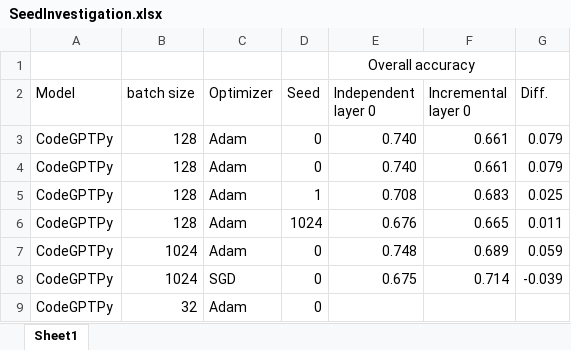
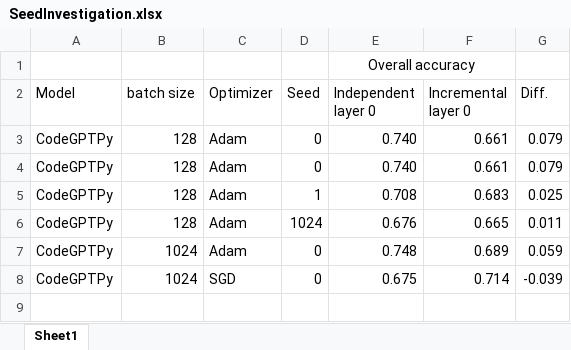
Before and after one commit to Superhzf/interpretability-of-source-code-transformers, an Excel workbook: POS Code/Experiments/attachments/SeedInvestigation.xlsx, sheet Sheet1, drawn as a sheet; values as stored, in another font and other column widths than the file's, no borders; the diff names each change by its address in the sheet, - before the commit and + after, or states it on an @@ line.

```diff
--- a/POS Code/Experiments/attachments/SeedInvestigation.xlsx (sheet Sheet1)
+++ b/POS Code/Experiments/attachments/SeedInvestigation.xlsx (sheet Sheet1)
-row 9: CodeGPTPy | 32 | Adam | 0
```
Also changed, not shown: 1 other file.
